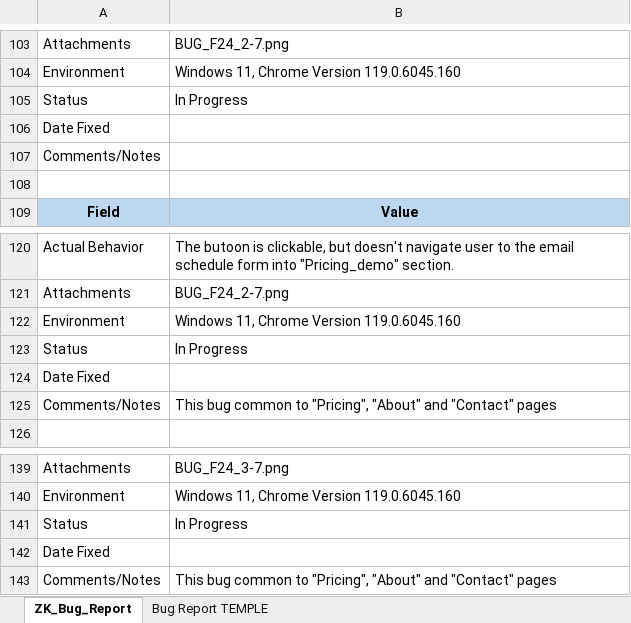
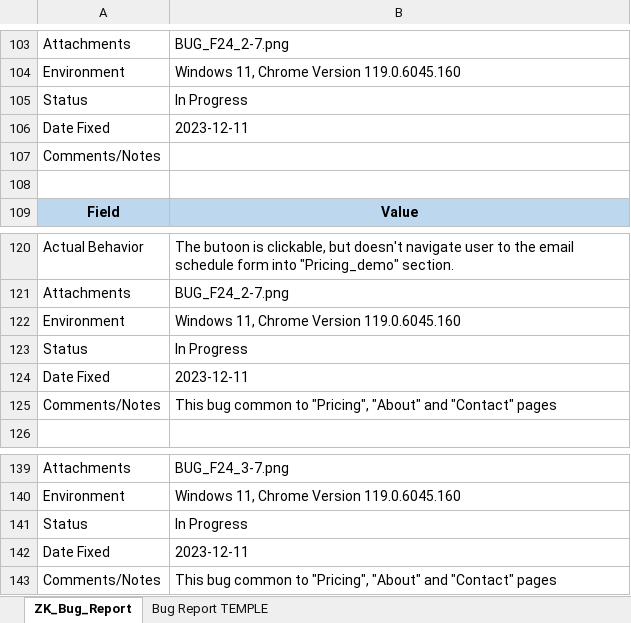
Before and after one commit to Seven-Apuok/Ziemos_kodas, an Excel workbook: QA_reports/bug_reports/FR24_BUG_REPORT_JV.xlsx, sheet ZK_Bug_Report, drawn as a sheet; only a part is shown, gaps mark what is left out; values as stored, in another font and other column widths than the file's, no borders; the diff covers the shown part only; the diff names each change by its address in the sheet, - before the commit and + after, or states it on an @@ line.

```diff
--- a/QA_reports/bug_reports/FR24_BUG_REPORT_JV.xlsx (sheet ZK_Bug_Report)
+++ b/QA_reports/bug_reports/FR24_BUG_REPORT_JV.xlsx (sheet ZK_Bug_Report)
-B106: (empty)
+B106: 2023-12-11
-B124: (empty)
+B124: 2023-12-11
-B142: (empty)
+B142: 2023-12-11
```
Also changed, not shown: 5 edited cells elsewhere in this sheet, QA_reports/TEST_EXECUSION_REPORT.xlsx, 7 other files.
